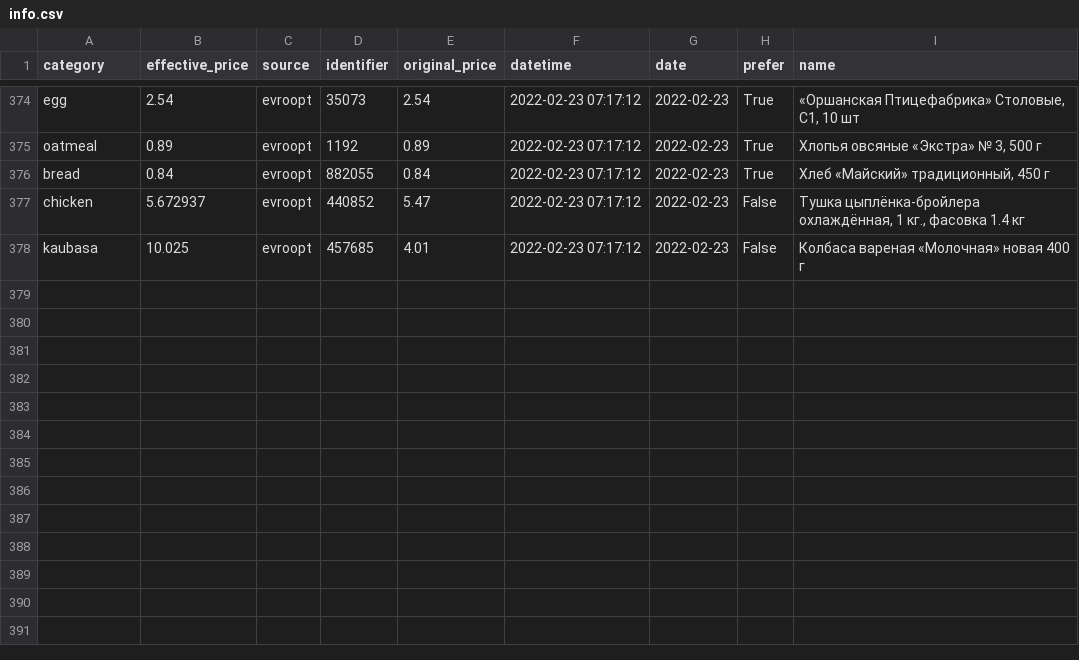
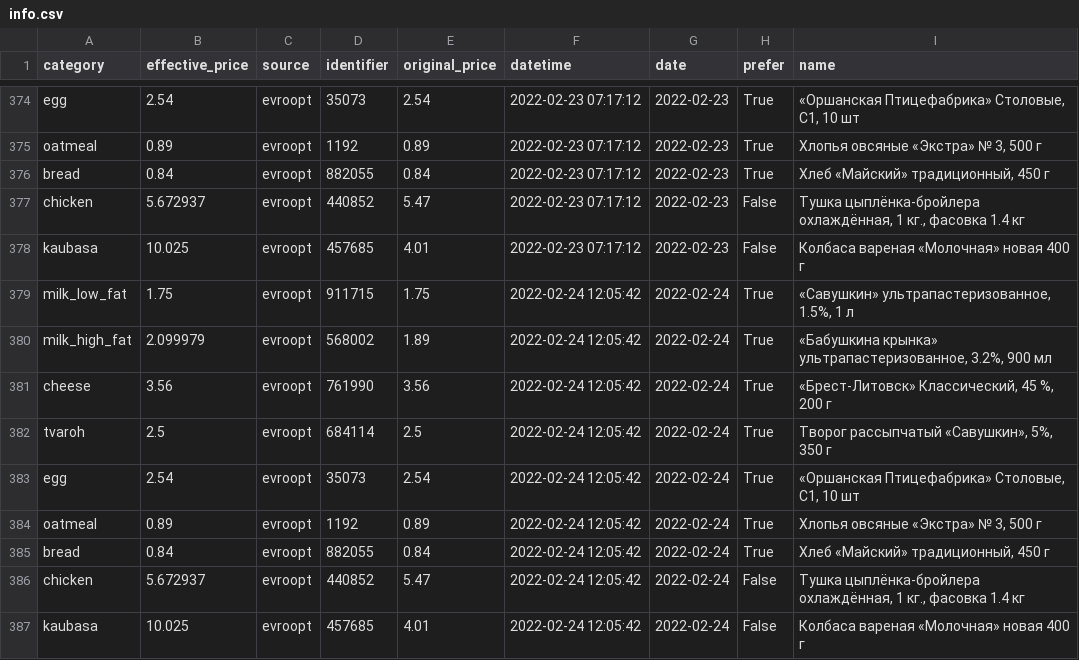
Before and after one commit to demidov91/price-monitor, a CSV file: info.csv, drawn as a sheet; only a part is shown, gaps mark what is left out; the diff names each change by its address in the sheet, - before the commit and + after, or states it on an @@ line.

Commit message:
Add data

```diff
--- a/info.csv
+++ b/info.csv
+row 379: milk_low_fat | 1.75 | evroopt | 911715 | 1.75 | 2022-02-24 12:05:42 | 2022-02-24 | True | «Савушкин» ультрапастеризованное, 1.5%, 1 л
+row 380: milk_high_fat | 2.099979 | evroopt | 568002 | 1.89 | 2022-02-24 12:05:42 | 2022-02-24 | True | «Бабушкина крынка» ультрапастеризованное, 3.2%, 900 мл
+row 381: cheese | 3.56 | evroopt | 761990 | 3.56 | 2022-02-24 12:05:42 | 2022-02-24 | True | «Брест-Литовск» Классический, 45 %, 200 г
+row 382: tvaroh | 2.5 | evroopt | 684114 | 2.5 | 2022-02-24 12:05:42 | 2022-02-24 | True | Творог рассыпчатый «Савушкин», 5%, 350 г
+row 383: egg | 2.54 | evroopt | 35073 | 2.54 | 2022-02-24 12:05:42 | 2022-02-24 | True | «Оршанская Птицефабрика» Столовые, С1, 10 шт
+row 384: oatmeal | 0.89 | evroopt | 1192 | 0.89 | 2022-02-24 12:05:42 | 2022-02-24 | True | Хлопья овсяные «Экстра» № 3, 500 г
+row 385: bread | 0.84 | evroopt | 882055 | 0.84 | 2022-02-24 12:05:42 | 2022-02-24 | True | Хлеб «Майский» традиционный, 450 г
+row 386: chicken | 5.672937 | evroopt | 440852 | 5.47 | 2022-02-24 12:05:42 | 2022-02-24 | False | Тушка цыплёнка-бройлера охлаждённая, 1 кг., фасовка 1.4 кг
+row 387: kaubasa | 10.025 | evroopt | 457685 | 4.01 | 2022-02-24 12:05:42 | 2022-02-24 | False | Колбаса вареная «Молочная» новая 400 г
```
Also changed, not shown: 1 other file.
